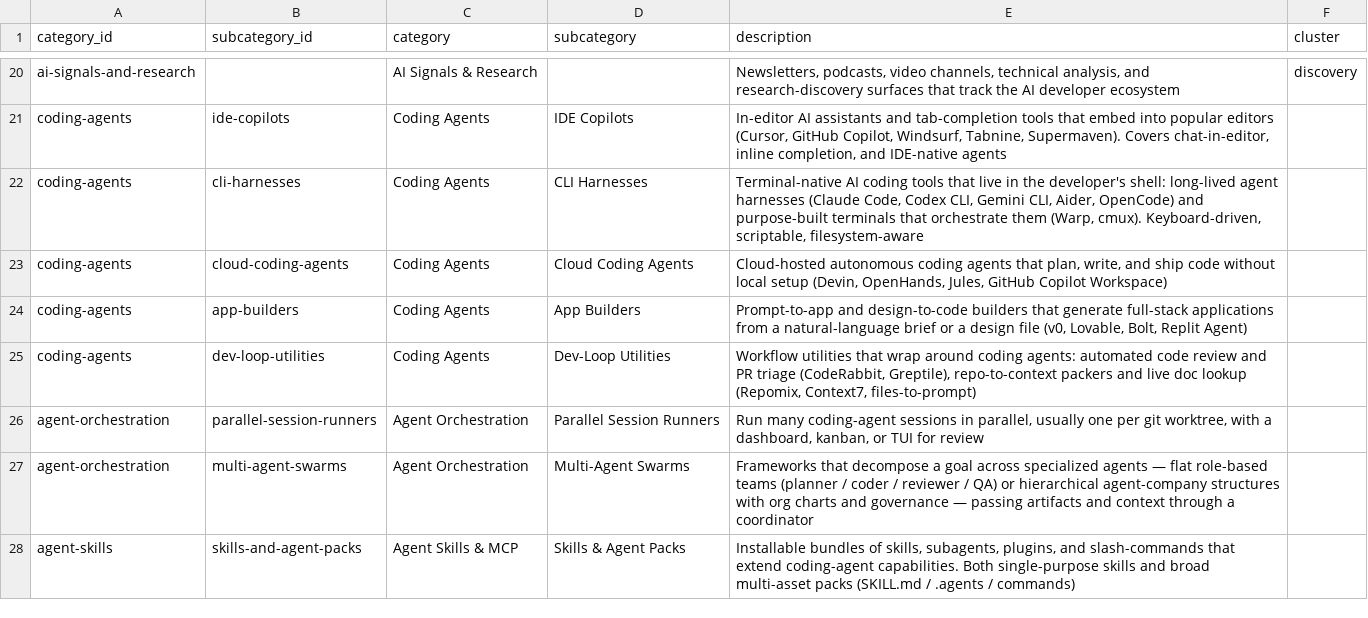
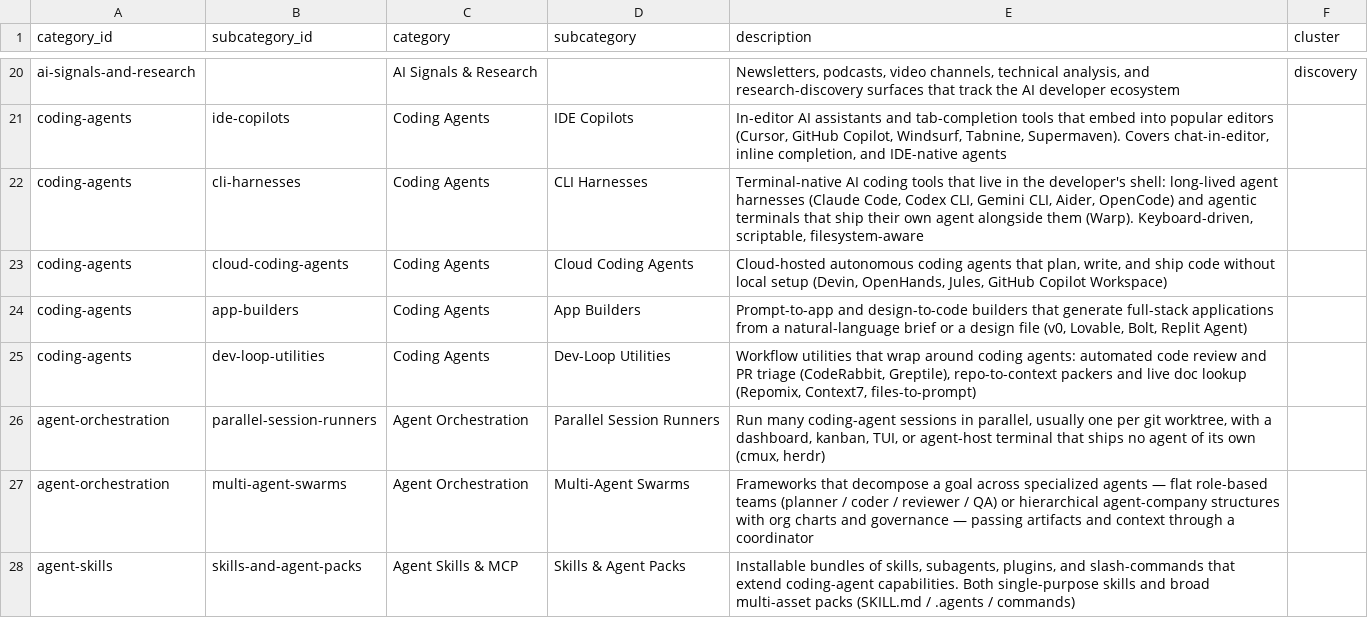
Before and after one commit to kar2phi/devindex, a CSV file: data/tool_categories.csv, drawn as a sheet; only a part is shown, gaps mark what is left out.

```diff
--- a/data/tool_categories.csv
+++ b/data/tool_categories.csv
@@ -21,3 +21,3 @@ ai-signals-and-research,,AI Signals & Research,,"Newsletters, podcasts, video ch
 coding-agents,ide-copilots,Coding Agents,IDE Copilots,"In-editor AI assistants and tab-completion tools that embed into popular editors (Cursor, GitHub Copilot, Windsurf, Tabnine, Supermaven). Covers chat-in-editor, inline completion, and IDE-native agents",
-coding-agents,cli-harnesses,Coding Agents,CLI Harnesses,"Terminal-native AI coding tools that live in the developer's shell: long-lived agent harnesses (Claude Code, Codex CLI, Gemini CLI, Aider, OpenCode) and purpose-built terminals that orchestrate them (Warp, cmux). Keyboard-driven, scriptable, filesystem-aware",
+coding-agents,cli-harnesses,Coding Agents,CLI Harnesses,"Terminal-native AI coding tools that live in the developer's shell: long-lived agent harnesses (Claude Code, Codex CLI, Gemini CLI, Aider, OpenCode) and agentic terminals that ship their own agent alongside them (Warp). Keyboard-driven, scriptable, filesystem-aware",
 coding-agents,cloud-coding-agents,Coding Agents,Cloud Coding Agents,"Cloud-hosted autonomous coding agents that plan, write, and ship code without local setup (Devin, OpenHands, Jules, GitHub Copilot Workspace)",
@@ -25,3 +25,3 @@ coding-agents,app-builders,Coding Agents,App Builders,"Prompt-to-app and design-
 coding-agents,dev-loop-utilities,Coding Agents,Dev-Loop Utilities,"Workflow utilities that wrap around coding agents: automated code review and PR triage (CodeRabbit, Greptile), repo-to-context packers and live doc lookup (Repomix, Context7, files-to-prompt)",
-agent-orchestration,parallel-session-runners,Agent Orchestration,Parallel Session Runners,"Run many coding-agent sessions in parallel, usually one per git worktree, with a dashboard, kanban, or TUI for review",
+agent-orchestration,parallel-session-runners,Agent Orchestration,Parallel Session Runners,"Run many coding-agent sessions in parallel, usually one per git worktree, with a dashboard, kanban, TUI, or agent-host terminal that ships no agent of its own (cmux, herdr)",
 agent-orchestration,multi-agent-swarms,Agent Orchestration,Multi-Agent Swarms,Frameworks that decompose a goal across specialized agents — flat role-based teams (planner / coder / reviewer / QA) or hierarchical agent-company structures with org charts and governance — passing artifacts and context through a coordinator,
```
Also changed, not shown: data/tool_landscape_live.csv.
